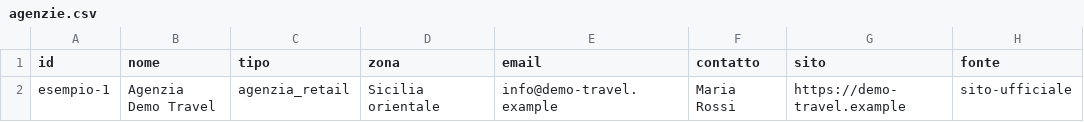
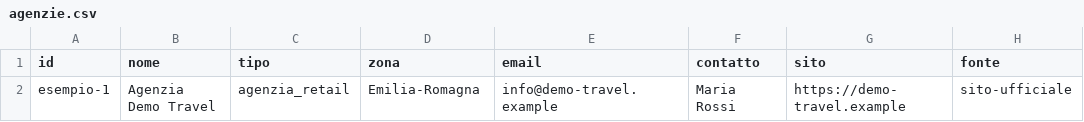
Before and after one commit to simonemenarbin-glitch/Yoyiyo, a CSV file: data/agenzie.csv, drawn as a sheet; only a part is shown; the diff names each change by its address in the sheet, - before the commit and + after, or states it on an @@ line.

```diff
--- a/data/agenzie.csv
+++ b/data/agenzie.csv
-D2 (zona): Sicilia orientale
+D2 (zona): Emilia-Romagna
```
